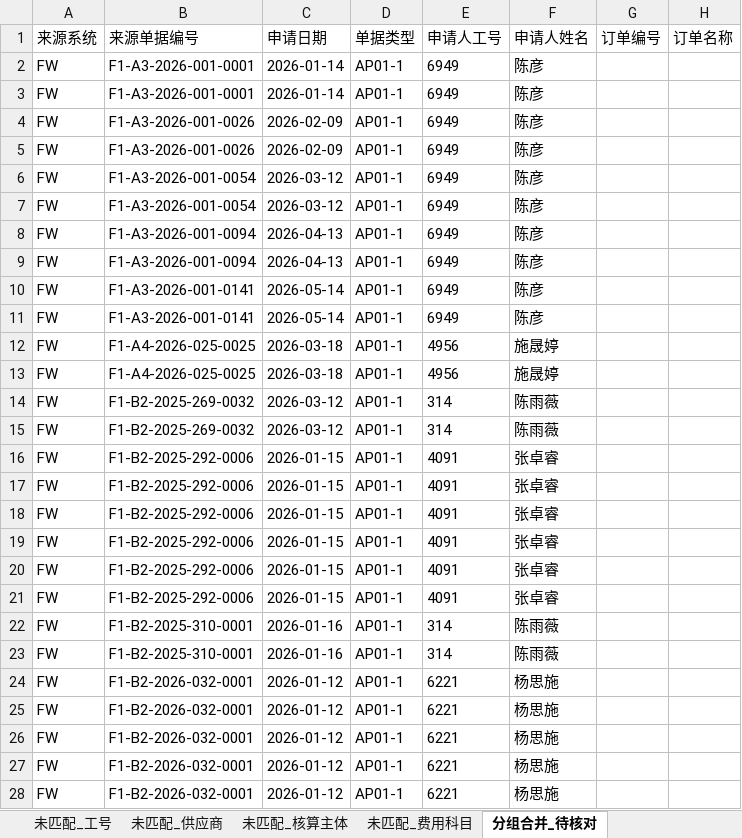
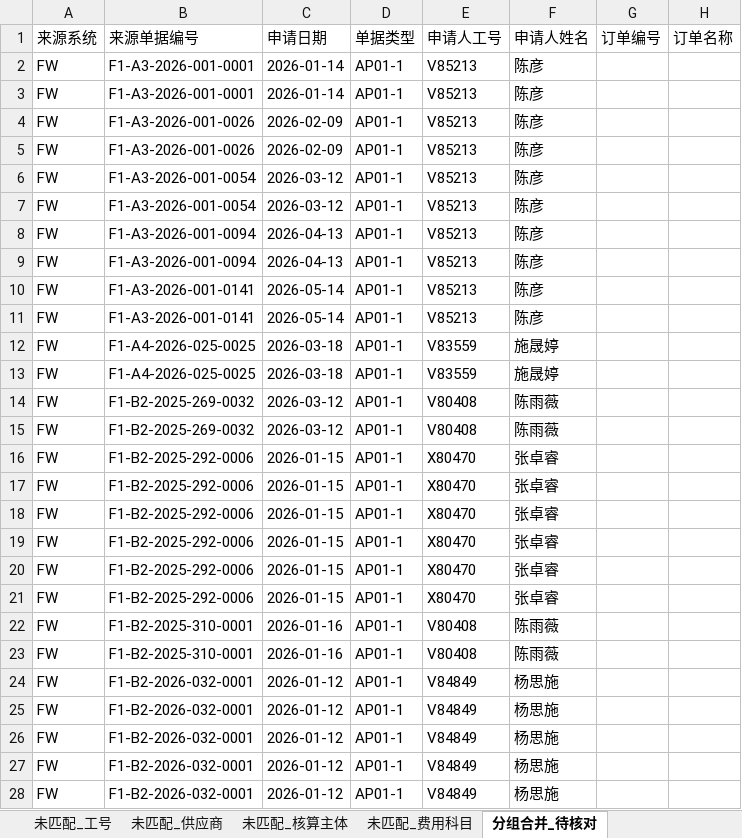
Before and after one commit to AlinaXiong/hero-digital-etl, an Excel workbook: output/ap_opening_payment/未匹配清单_应付期初_20260614.xlsx, sheet 分组合并_待核对, drawn as a sheet; only a part is shown; values as stored, in another font and other column widths than the file's, no borders; the diff covers the shown part only; the diff names each change by its address in the sheet, - before the commit and + after, or states it on an @@ line.

```diff
--- a/output/ap_opening_payment/未匹配清单_应付期初_20260614.xlsx (sheet 分组合并_待核对)
+++ b/output/ap_opening_payment/未匹配清单_应付期初_20260614.xlsx (sheet 分组合并_待核对)
-E2:E11 (申请人工号): 6949
+E2:E11 (申请人工号): V85213
-E12:E13 (申请人工号): 4956
+E12:E13 (申请人工号): V83559
-E14:E15 (申请人工号): 314
+E14:E15 (申请人工号): V80408
-E16:E21 (申请人工号): 4091
+E16:E21 (申请人工号): X80470
-E22:E23 (申请人工号): 314
+E22:E23 (申请人工号): V80408
-E24:E28 (申请人工号): 6221
+E24:E28 (申请人工号): V84849
```
Also changed, not shown: 25 edited cells elsewhere in this sheet, sheet 未匹配_工号, output/ap_opening_payment/英雄期初对公付款单导入_应付期初_20260614.xlsx, 2 other files.
